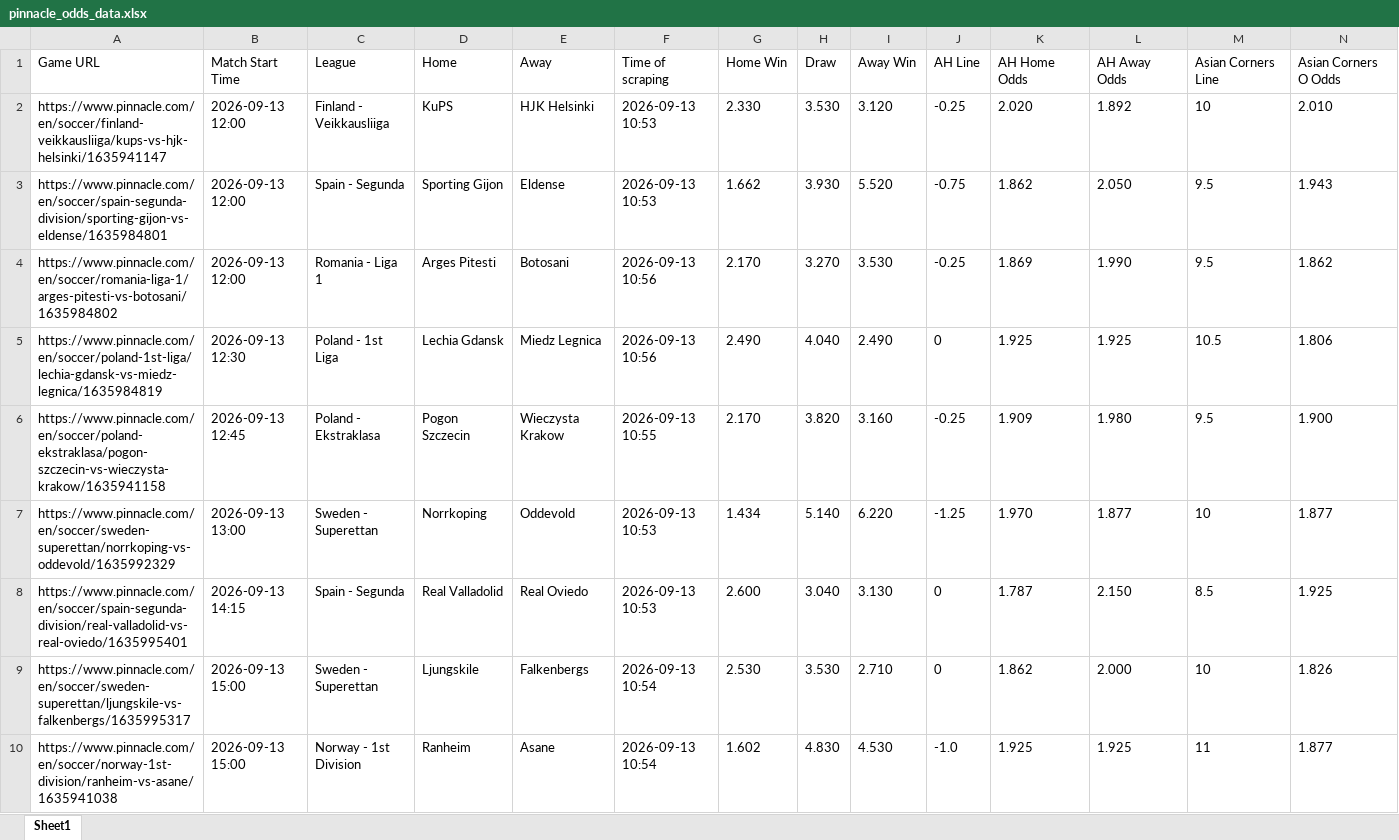
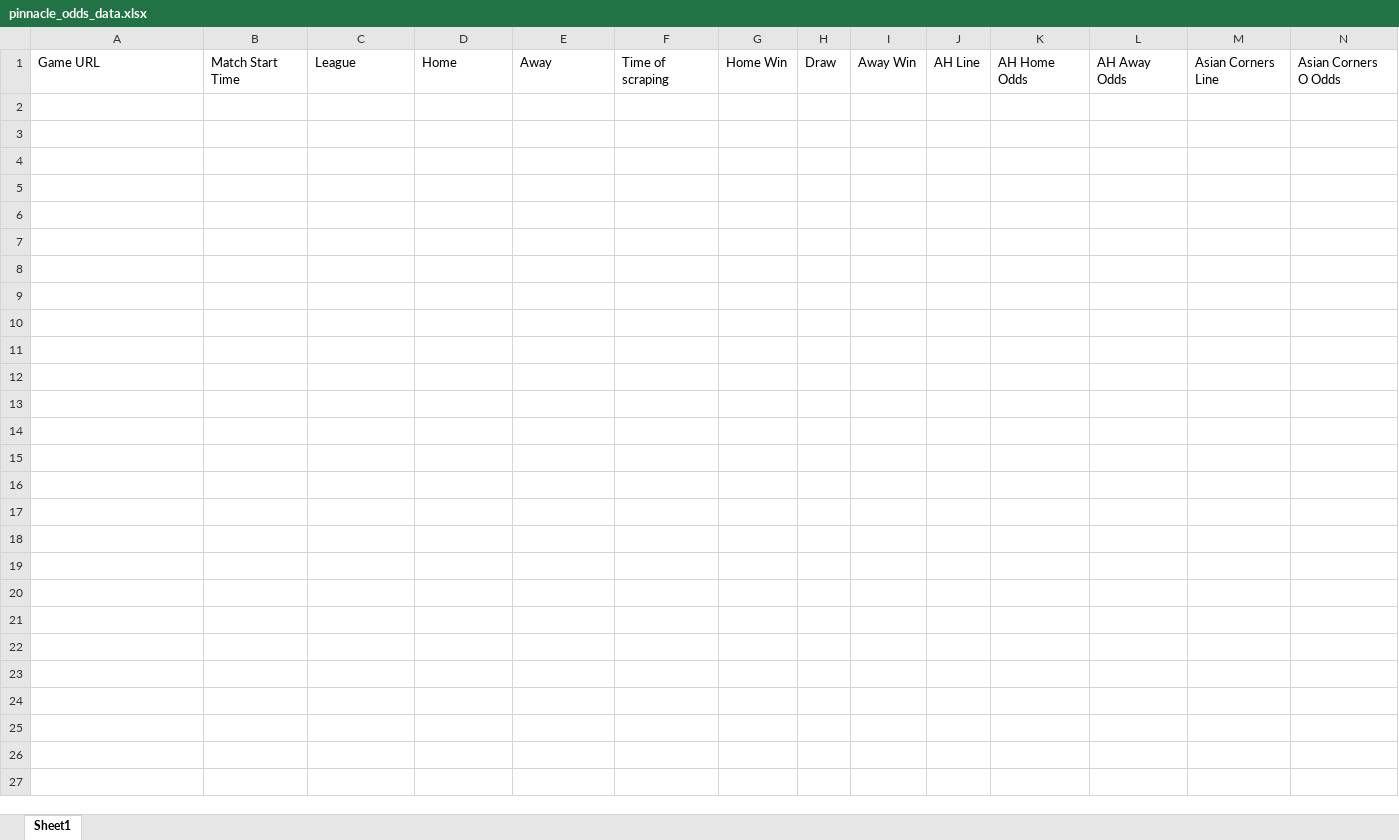
Before and after one commit to super-luke-chambers/pin_scraper, an Excel workbook: outputs/pinnacle_odds_data.xlsx, sheet Sheet1, drawn as a sheet; only a part is shown; values as stored, in another font and other column widths than the file's, no borders; rows hold the shown columns only; the diff covers the shown part only; the diff names each change by its address in the sheet, - before the commit and + after, or states it on an @@ line.

```diff
--- a/outputs/pinnacle_odds_data.xlsx (sheet Sheet1)
+++ b/outputs/pinnacle_odds_data.xlsx (sheet Sheet1)
-row 2: https://www.pinnacle.com/en/soccer/finland-veikkausliiga/kups-vs-hjk-helsinki/1635941147 | 2026-09-13 12:00 | Finland - Veikkausliiga | KuPS | HJK Helsinki | 2026-09-13 10:53 | 2.330 | 3.530 | 3.120 | -0.25 | 2.020 | 1.892 | 10 | 2.010
-row 3: https://www.pinnacle.com/en/soccer/spain-segunda-division/sporting-gijon-vs-eldense/1635984801 | 2026-09-13 12:00 | Spain - Segunda | Sporting Gijon | Eldense | 2026-09-13 10:53 | 1.662 | 3.930 | 5.520 | -0.75 | 1.862 | 2.050 | 9.5 | 1.943
-row 4: https://www.pinnacle.com/en/soccer/romania-liga-1/arges-pitesti-vs-botosani/1635984802 | 2026-09-13 12:00 | Romania - Liga 1 | Arges Pitesti | Botosani | 2026-09-13 10:56 | 2.170 | 3.270 | 3.530 | -0.25 | 1.869 | 1.990 | 9.5 | 1.862
-row 5: https://www.pinnacle.com/en/soccer/poland-1st-liga/lechia-gdansk-vs-miedz-legnica/1635984819 | 2026-09-13 12:30 | Poland - 1st Liga | Lechia Gdansk | Miedz Legnica | 2026-09-13 10:56 | 2.490 | 4.040 | 2.490 | 0 | 1.925 | 1.925 | 10.5 | 1.806
-row 6: https://www.pinnacle.com/en/soccer/poland-ekstraklasa/pogon-szczecin-vs-wieczysta-krakow/1635941158 | 2026-09-13 12:45 | Poland - Ekstraklasa | Pogon Szczecin | Wieczysta Krakow | 2026-09-13 10:55 | 2.170 | 3.820 | 3.160 | -0.25 | 1.909 | 1.980 | 9.5 | 1.900
-row 7: https://www.pinnacle.com/en/soccer/sweden-superettan/norrkoping-vs-oddevold/1635992329 | 2026-09-13 13:00 | Sweden - Superettan | Norrkoping | Oddevold | 2026-09-13 10:53 | 1.434 | 5.140 | 6.220 | -1.25 | 1.970 | 1.877 | 10 | 1.877
-row 8: https://www.pinnacle.com/en/soccer/spain-segunda-division/real-valladolid-vs-real-oviedo/1635995401 | 2026-09-13 14:15 | Spain - Segunda | Real Valladolid | Real Oviedo | 2026-09-13 10:53 | 2.600 | 3.040 | 3.130 | 0 | 1.787 | 2.150 | 8.5 | 1.925
-row 9: https://www.pinnacle.com/en/soccer/sweden-superettan/ljungskile-vs-falkenbergs/1635995317 | 2026-09-13 15:00 | Sweden - Superettan | Ljungskile | Falkenbergs | 2026-09-13 10:54 | 2.530 | 3.530 | 2.710 | 0 | 1.862 | 2.000 | 10 | 1.826
-row 10: https://www.pinnacle.com/en/soccer/norway-1st-division/ranheim-vs-asane/1635941038 | 2026-09-13 15:00 | Norway - 1st Division | Ranheim | Asane | 2026-09-13 10:54 | 1.602 | 4.830 | 4.530 | -1.0 | 1.925 | 1.925 | 11 | 1.877
```
Also changed, not shown: 51 removed rows elsewhere in this sheet, 1 other file.
